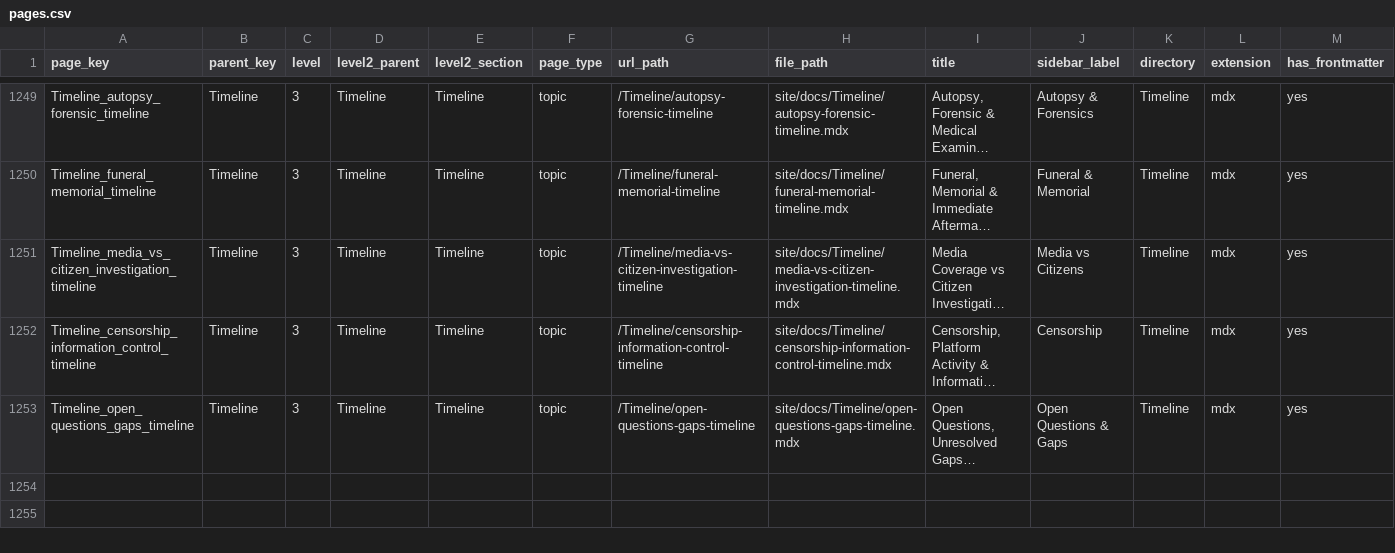
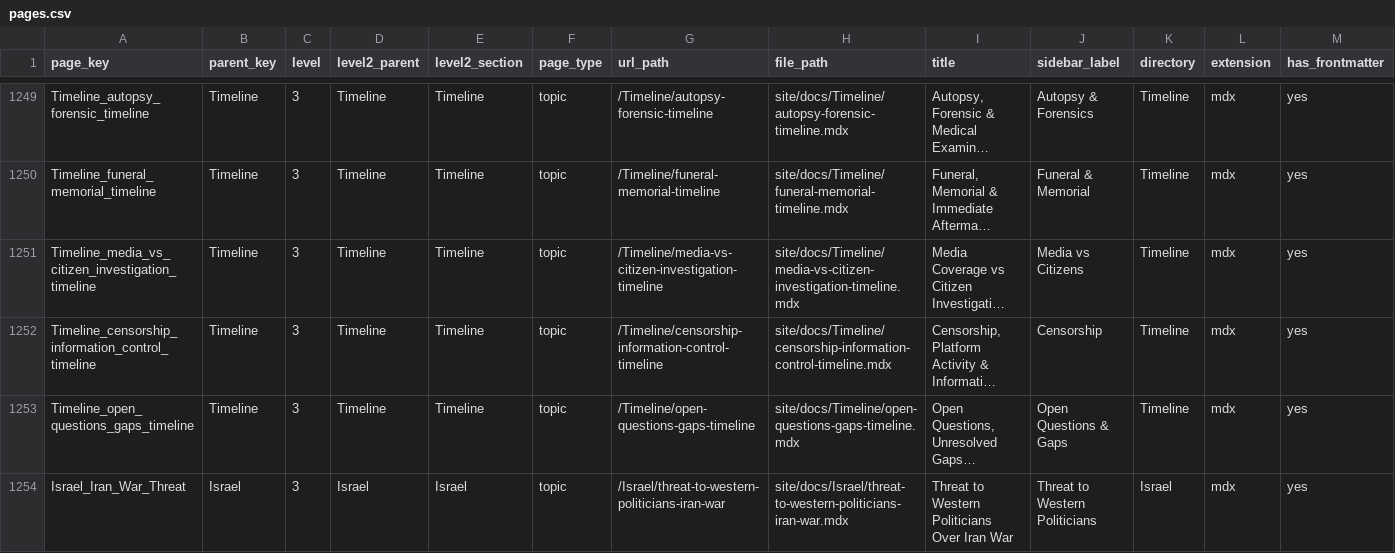
Before and after one commit to ACT3ai/charlie-kirk, a CSV file: pages.csv, drawn as a sheet; only a part is shown, gaps mark what is left out; long unchanged cells end in …; rows hold the shown columns only; the diff names each change by its address in the sheet, - before the commit and + after, or states it on an @@ line.

```diff
--- a/pages.csv
+++ b/pages.csv
+row 1254: Israel_Iran_War_Threat | Israel | 3 | Israel | Israel | topic | /Israel/threat-to-western-politicians-iran-war | site/docs/Israel/threat-to-western-politicians-iran-war.mdx | Threat to Western Politicians Over Iran War | Threat to Western Politicians | Israel | mdx | yes
```
Also changed, not shown: 2 other files.
